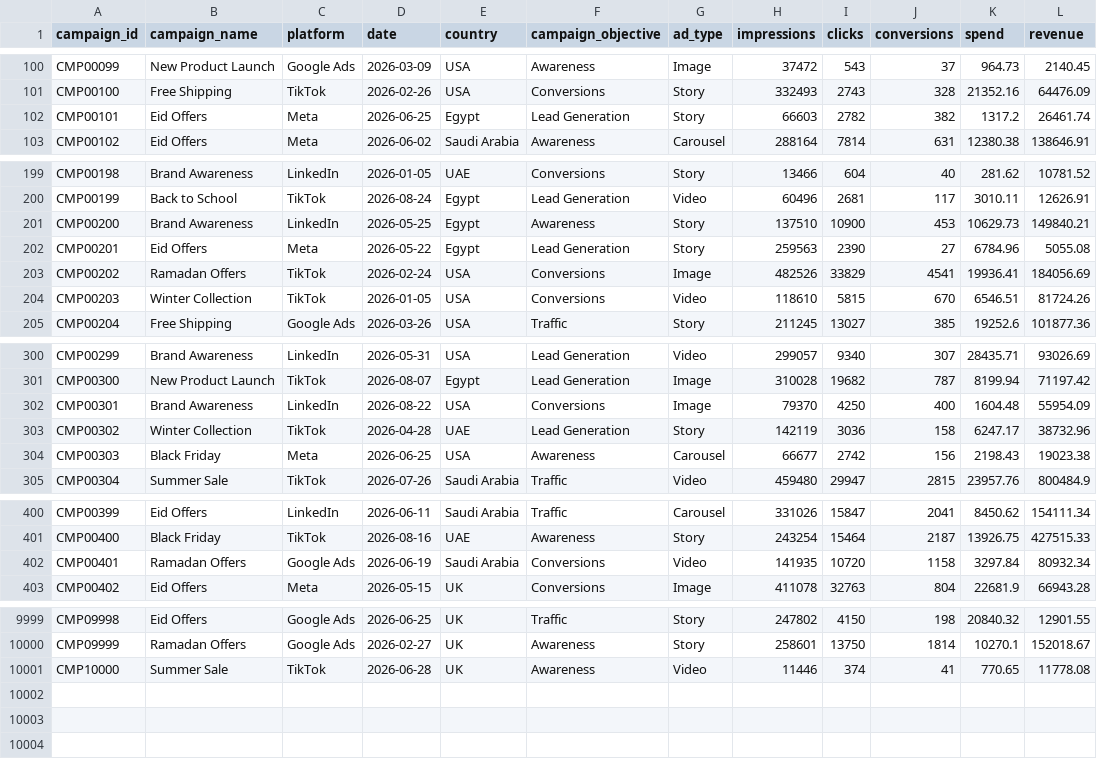
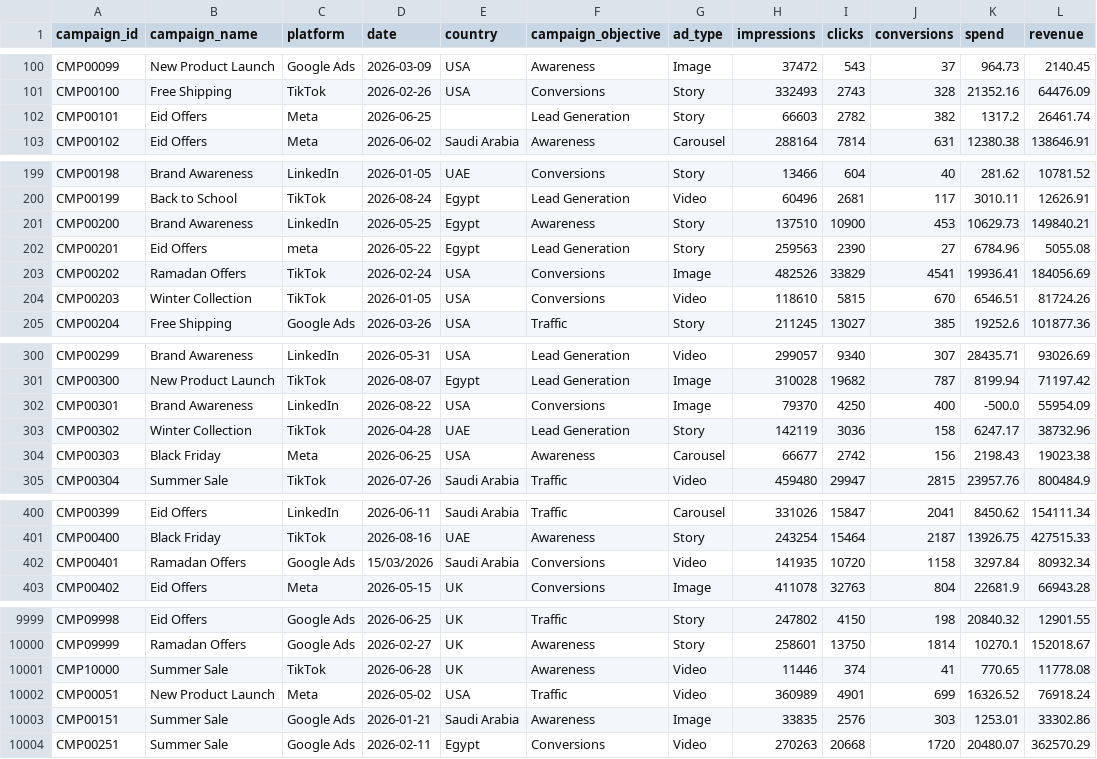
Before and after one commit to omarrgomaaa/campaign-performance-analytics, a CSV file: data/raw/campaign_data.csv, drawn as a sheet; only a part is shown, gaps mark what is left out; the diff covers the shown part only.

Commit message:
Add realistic data quality issues

```diff
--- a/data/raw/campaign_data.csv
+++ b/data/raw/campaign_data.csv
@@ -101,3 +101,3 @@ CMP00099,New Product Launch,Google Ads,2026-03-09,USA,Awareness,Image,37472,543,
 CMP00100,Free Shipping,TikTok,2026-02-26,USA,Conversions,Story,332493,2743,328,21352.16,64476.09
-CMP00101,Eid Offers,Meta,2026-06-25,Egypt,Lead Generation,Story,66603,2782,382,1317.2,26461.74
+CMP00101,Eid Offers,Meta,2026-06-25,,Lead Generation,Story,66603,2782,382,1317.2,26461.74
 CMP00102,Eid Offers,Meta,2026-06-02,Saudi Arabia,Awareness,Carousel,288164,7814,631,12380.38,138646.91
@@ -201,3 +201,3 @@ CMP00199,Back to School,TikTok,2026-08-24,Egypt,Lead Generation,Video,60496,2681
 CMP00200,Brand Awareness,LinkedIn,2026-05-25,Egypt,Awareness,Story,137510,10900,453,10629.73,149840.21
-CMP00201,Eid Offers,Meta,2026-05-22,Egypt,Lead Generation,Story,259563,2390,27,6784.96,5055.08
+CMP00201,Eid Offers,meta,2026-05-22,Egypt,Lead Generation,Story,259563,2390,27,6784.96,5055.08
 CMP00202,Ramadan Offers,TikTok,2026-02-24,USA,Conversions,Image,482526,33829,4541,19936.41,184056.69
@@ -301,3 +301,3 @@ CMP00299,Brand Awareness,LinkedIn,2026-05-31,USA,Lead Generation,Video,299057,93
 CMP00300,New Product Launch,TikTok,2026-08-07,Egypt,Lead Generation,Image,310028,19682,787,8199.94,71197.42
-CMP00301,Brand Awareness,LinkedIn,2026-08-22,USA,Conversions,Image,79370,4250,400,1604.48,55954.09
+CMP00301,Brand Awareness,LinkedIn,2026-08-22,USA,Conversions,Image,79370,4250,400,-500.0,55954.09
 CMP00302,Winter Collection,TikTok,2026-04-28,UAE,Lead Generation,Story,142119,3036,158,6247.17,38732.96
@@ -401,3 +401,3 @@ CMP00399,Eid Offers,LinkedIn,2026-06-11,Saudi Arabia,Traffic,Carousel,331026,158
 CMP00400,Black Friday,TikTok,2026-08-16,UAE,Awareness,Story,243254,15464,2187,13926.75,427515.33
-CMP00401,Ramadan Offers,Google Ads,2026-06-19,Saudi Arabia,Conversions,Video,141935,10720,1158,3297.84,80932.34
+CMP00401,Ramadan Offers,Google Ads,15/03/2026,Saudi Arabia,Conversions,Video,141935,10720,1158,3297.84,80932.34
 CMP00402,Eid Offers,Meta,2026-05-15,UK,Conversions,Image,411078,32763,804,22681.9,66943.28
@@ -10001 +10001,4 @@ CMP09999,Ramadan Offers,Google Ads,2026-02-27,UK,Awareness,Story,258601,13750,18
 CMP10000,Summer Sale,TikTok,2026-06-28,UK,Awareness,Video,11446,374,41,770.65,11778.08
+CMP00051,New Product Launch,Meta,2026-05-02,USA,Traffic,Video,360989,4901,699,16326.52,76918.24
+CMP00151,Summer Sale,Google Ads,2026-01-21,Saudi Arabia,Awareness,Image,33835,2576,303,1253.01,33302.86
+CMP00251,Summer Sale,Google Ads,2026-02-11,Egypt,Conversions,Video,270263,20668,1720,20480.07,362570.29
```
Also changed, not shown: 5 edited cells elsewhere in this file, 1 other file.
